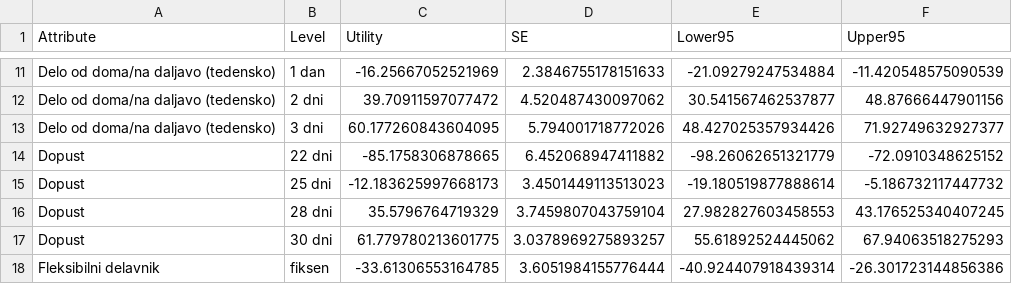
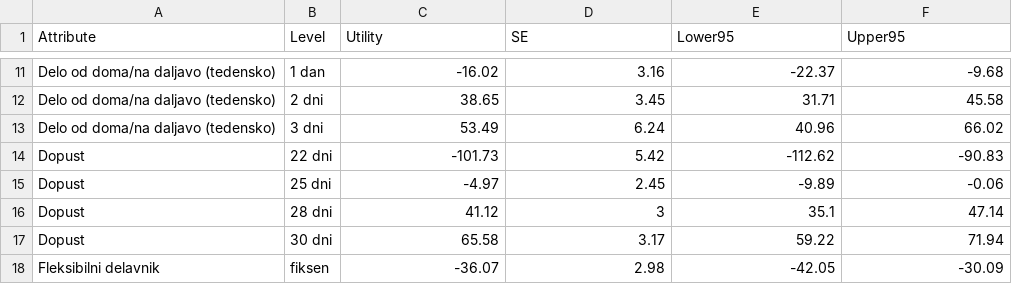
Before and after one commit to pdolzan/ictus-cbc-simulator, a CSV file: data/aggregate_utilities.csv, drawn as a sheet; only a part is shown, gaps mark what is left out; the diff covers the shown part only; the diff names each change by its address in the sheet, - before the commit and + after, or states it on an @@ line.

```diff
--- a/data/aggregate_utilities.csv
+++ b/data/aggregate_utilities.csv
-C11 (Utility): -16.25667052521969
+C11 (Utility): -16.02
-D11 (SE): 2.3846755178151633
+D11 (SE): 3.16
-E11 (Lower95): -21.09279247534884
+E11 (Lower95): -22.37
-F11 (Upper95): -11.420548575090539
+F11 (Upper95): -9.68
-C12 (Utility): 39.70911597077472
+C12 (Utility): 38.65
-D12 (SE): 4.520487430097062
+D12 (SE): 3.45
-E12 (Lower95): 30.541567462537877
+E12 (Lower95): 31.71
-F12 (Upper95): 48.87666447901156
+F12 (Upper95): 45.58
-C13 (Utility): 60.177260843604095
+C13 (Utility): 53.49
-D13 (SE): 5.794001718772026
+D13 (SE): 6.24
-E13 (Lower95): 48.427025357934426
+E13 (Lower95): 40.96
-F13 (Upper95): 71.92749632927377
+F13 (Upper95): 66.02
-C14 (Utility): -85.1758306878665
+C14 (Utility): -101.73
-D14 (SE): 6.452068947411882
+D14 (SE): 5.42
-E14 (Lower95): -98.26062651321779
+E14 (Lower95): -112.62
-F14 (Upper95): -72.0910348625152
+F14 (Upper95): -90.83
-C15 (Utility): -12.183625997668173
+C15 (Utility): -4.97
-D15 (SE): 3.4501449113513023
+D15 (SE): 2.45
-E15 (Lower95): -19.180519877888614
+E15 (Lower95): -9.89
-F15 (Upper95): -5.186732117447732
+F15 (Upper95): -0.06
-C16 (Utility): 35.5796764719329
+C16 (Utility): 41.12
-D16 (SE): 3.7459807043759104
+D16 (SE): 3
-E16 (Lower95): 27.982827603458553
+E16 (Lower95): 35.1
-F16 (Upper95): 43.176525340407245
+F16 (Upper95): 47.14
-C17 (Utility): 61.779780213601775
+C17 (Utility): 65.58
-D17 (SE): 3.0378969275893257
+D17 (SE): 3.17
-E17 (Lower95): 55.61892524445062
+E17 (Lower95): 59.22
-F17 (Upper95): 67.94063518275293
+F17 (Upper95): 71.94
-C18 (Utility): -33.61306553164785
+C18 (Utility): -36.07
-D18 (SE): 3.6051984155776444
+D18 (SE): 2.98
-E18 (Lower95): -40.924407918439314
+E18 (Lower95): -42.05
-F18 (Upper95): -26.301723144856386
+F18 (Upper95): -30.09
```
Also changed, not shown: 2 added rows, 2 removed rows and 68 edited cells elsewhere in this file, data/importances.csv, data/raw_utilities.csv, 1 other file.
